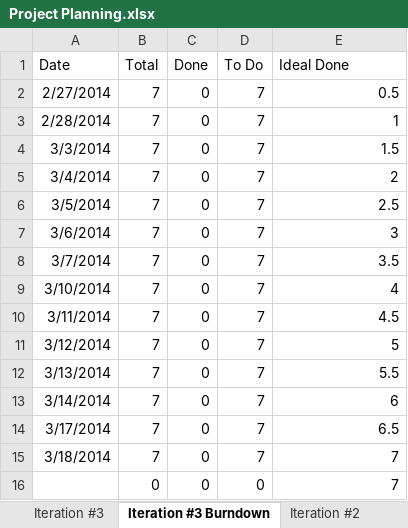
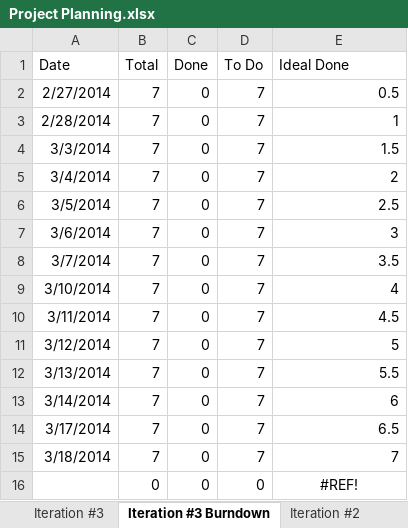
Before and after one commit to chriskdon/chinese-checkers, an Excel workbook: project-management/binder/iteration3/Curtis/Project Planning.xlsx, sheet Iteration #3 Burndown, drawn as a sheet; values as stored, in another font and other column widths than the file's, no borders; charts and pictures not drawn; the diff names each change by its address in the sheet, - before the commit and + after, or states it on an @@ line.

```diff
--- a/project-management/binder/iteration3/Curtis/Project Planning.xlsx (sheet Iteration #3 Burndown)
+++ b/project-management/binder/iteration3/Curtis/Project Planning.xlsx (sheet Iteration #3 Burndown)
-E16 (Ideal Done): 7
+E16 (Ideal Done): #REF!
-E16 alignment: right
+E16 alignment: center
```
Also changed, not shown: sheet Product Backlog, charts or pictures, 2 other files.
